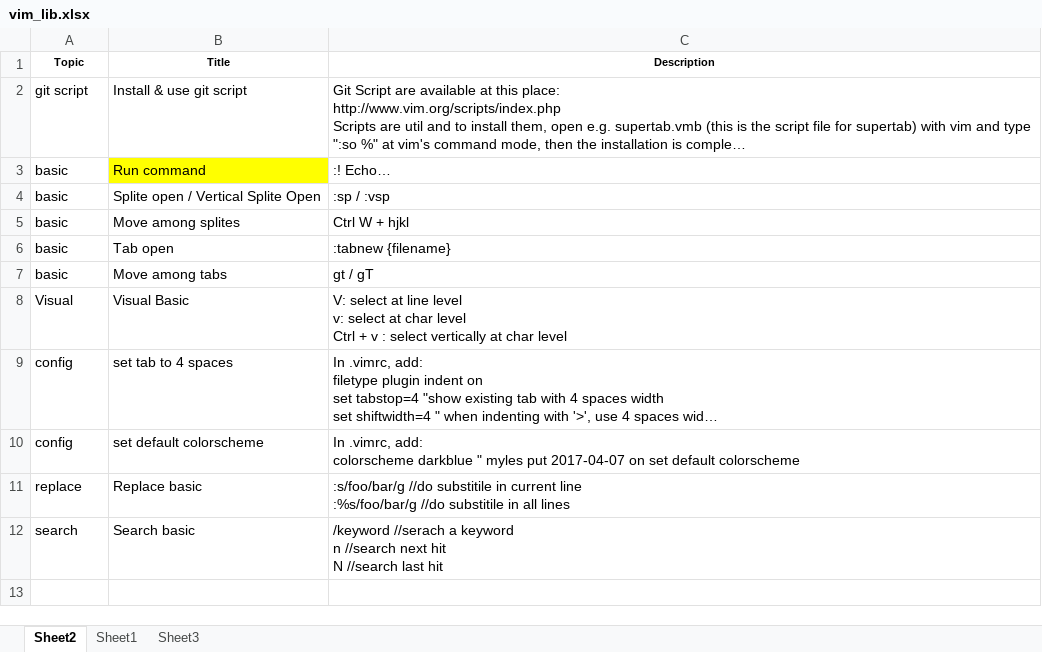
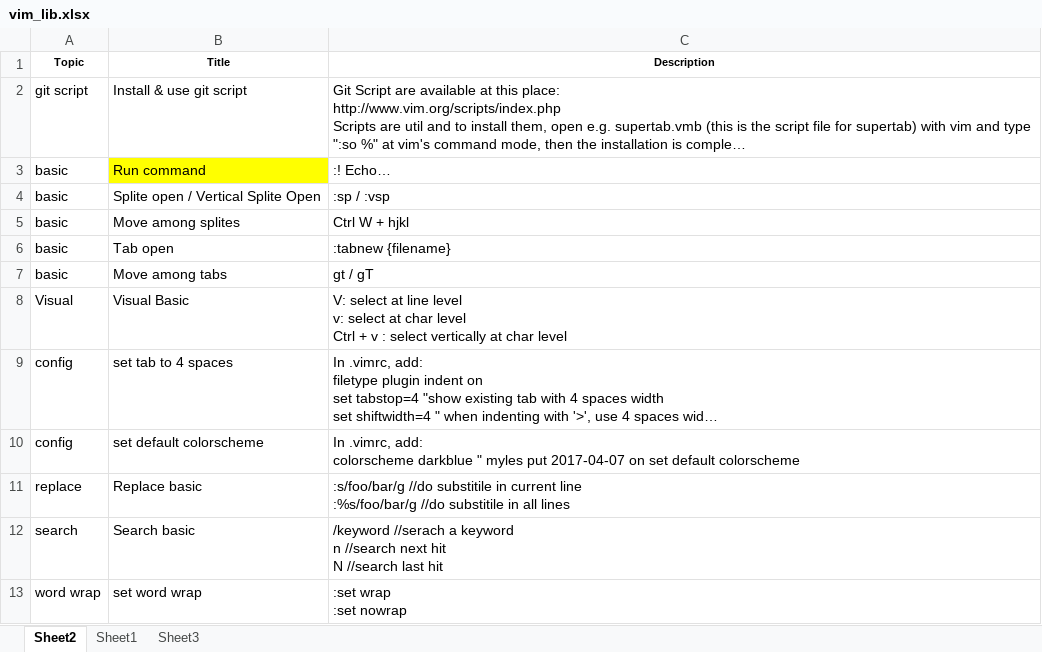
Before and after one commit to mylesieong/code_library, an Excel workbook: vim_lib.xlsx, sheet Sheet2, drawn as a sheet; long unchanged cells end in …; values as stored, in another font and other column widths than the file's, no borders; ↵ is a line break in a cell; the diff names each change by its address in the sheet, - before the commit and + after, or states it on an @@ line.

Commit message:
Add git entry on using liba as my own plugin, Add vim entry about set (no)wrap

```diff
--- a/vim_lib.xlsx (sheet Sheet2)
+++ b/vim_lib.xlsx (sheet Sheet2)
+row 13: word wrap | set word wrap | :set wrap ↵ :set nowrap
```
Also changed, not shown: git_lib.xlsx.
